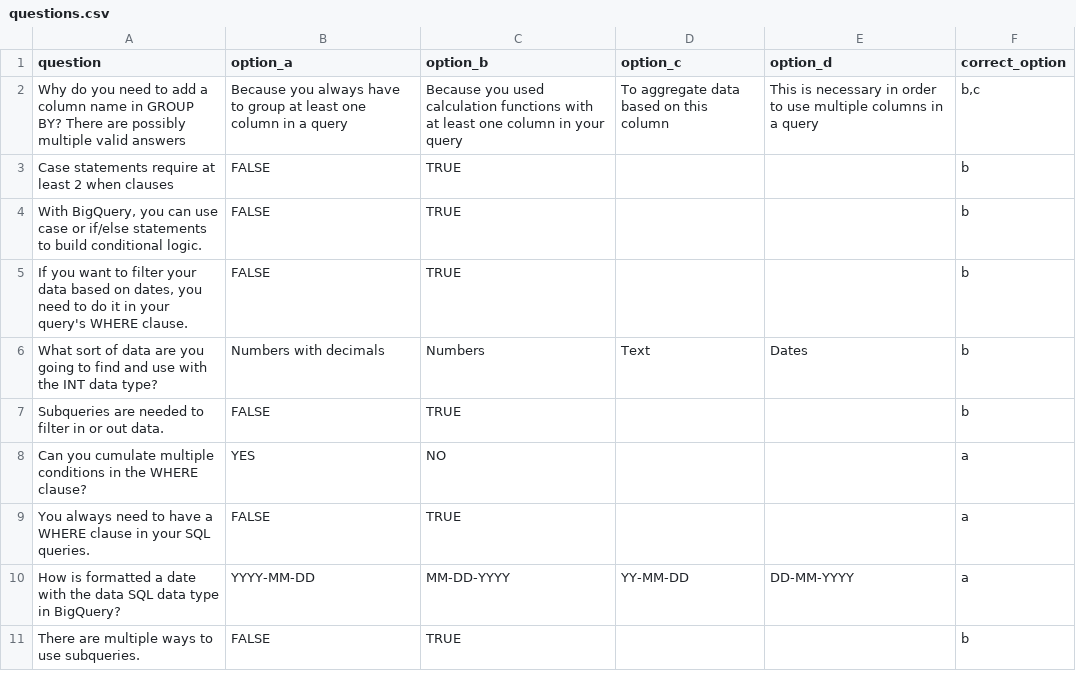
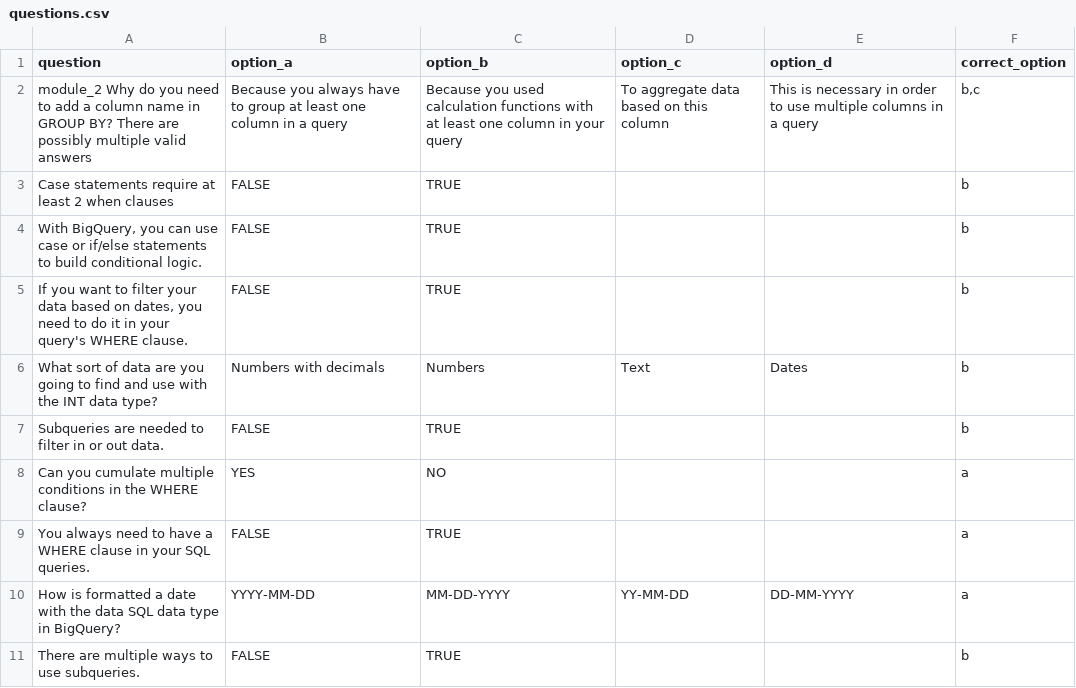
Before and after one commit to chr156r33n/quiz, a CSV file: public/assets/module2/questions.csv, drawn as a sheet.

Commit message:
module 2 - Update questions.csv

```diff
--- a/public/assets/module2/questions.csv
+++ b/public/assets/module2/questions.csv
@@ -1,3 +1,3 @@
 question,option_a,option_b,option_c,option_d,correct_option
-Why do you need to add a column name in GROUP BY? There are possibly multiple valid answers,Because you always have to group at least one column in a query,Because you used calculation functions with at least one column in your query,To aggregate data based on this column,This is necessary in order to use multiple columns in a query,"b,c"
+module_2 Why do you need to add a column name in GROUP BY? There are possibly multiple valid answers,Because you always have to group at least one column in a query,Because you used calculation functions with at least one column in your query,To aggregate data based on this column,This is necessary in order to use multiple columns in a query,"b,c"
 Case statements require at least 2 when clauses,FALSE,TRUE,,,b
```
